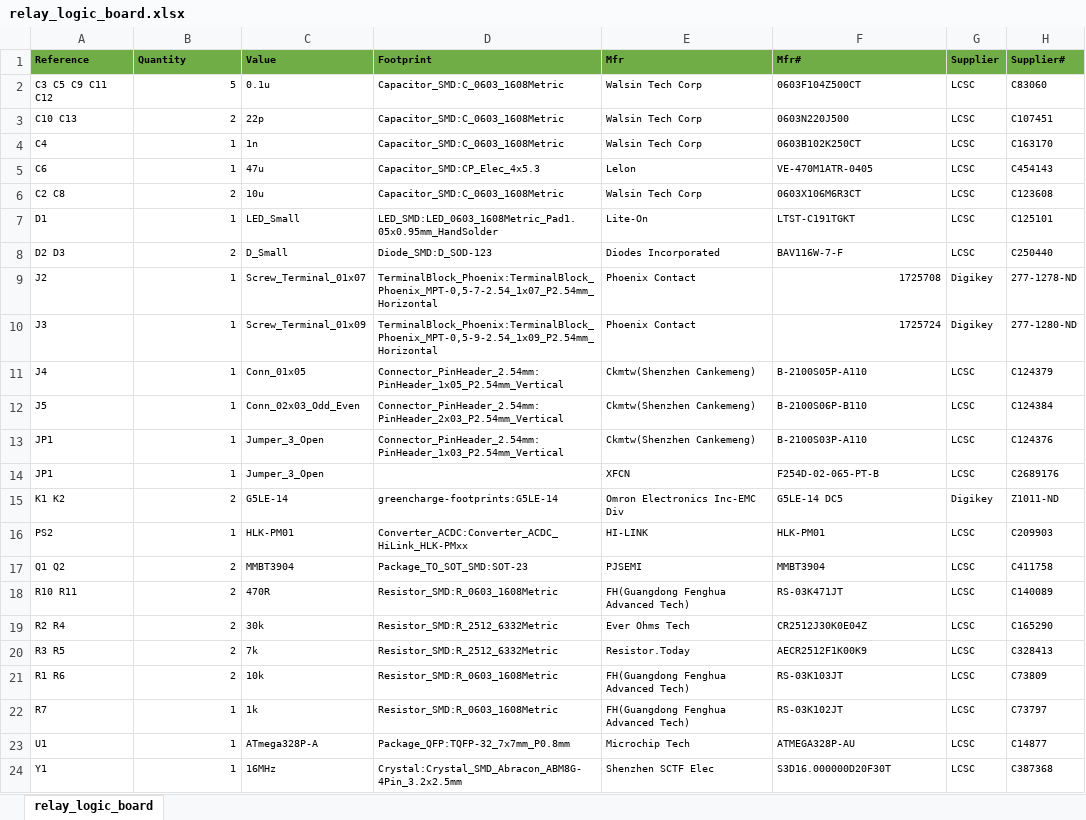
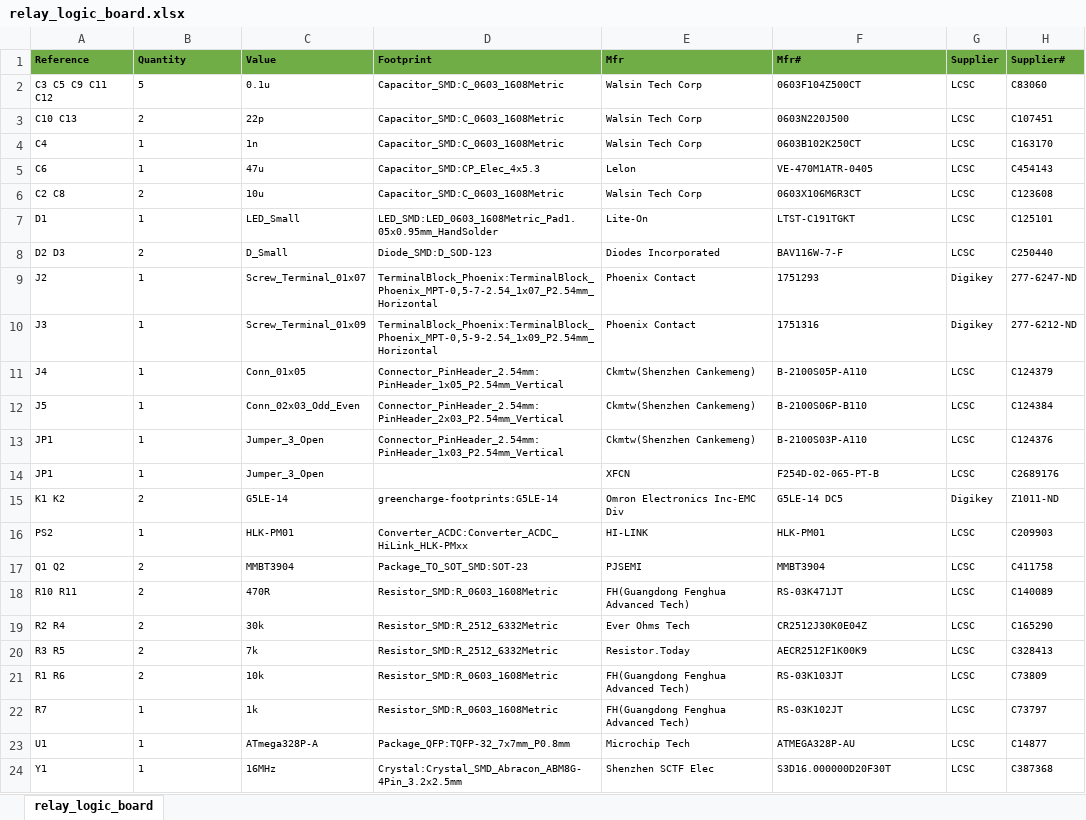
Before and after one commit to skndungu/relay_logic_firmware, an Excel workbook: hardware/bom/relay_logic_board.xlsx, sheet relay_logic_board, drawn as a sheet; values as stored, in another font and other column widths than the file's, no borders; the diff names each change by its address in the sheet, - before the commit and + after, or states it on an @@ line.

```diff
--- a/hardware/bom/relay_logic_board.xlsx (sheet relay_logic_board)
+++ b/hardware/bom/relay_logic_board.xlsx (sheet relay_logic_board)
-B2:B24 alignment: right
+B2:B24 alignment: left
-F9 (Mfr#): 1725708
+F9 (Mfr#): 1751293
-F9:F10 alignment: right
+F9:F10 alignment: left
-H9 (Supplier#): 277-1278-ND
+H9 (Supplier#): 277-6247-ND
-F10 (Mfr#): 1725724
+F10 (Mfr#): 1751316
-H10 (Supplier#): 277-1280-ND
+H10 (Supplier#): 277-6212-ND
```
Also changed, not shown: hardware/centroid_files/relay_logic_board-top.xlsx, 21 other files.
